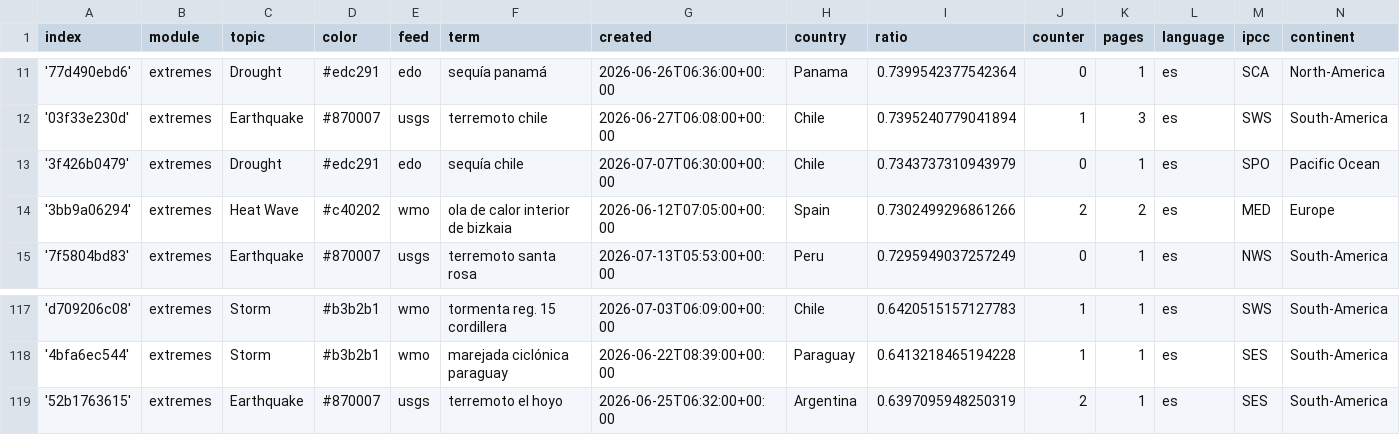
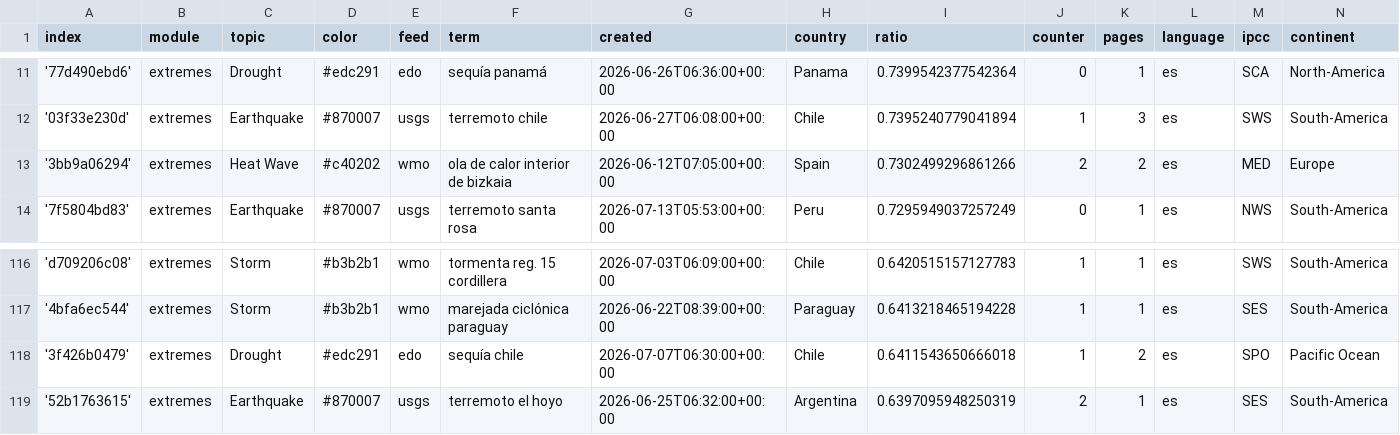
Before and after one commit to jannikdo28-news/spanishExtremes, a CSV file: terms.csv, drawn as a sheet; only a part is shown, gaps mark what is left out.

```diff
--- a/terms.csv
+++ b/terms.csv
@@ -12,3 +12,2 @@ index,module,topic,color,feed,term,created,country,ratio,counter,pages,language,
 '03f33e230d',extremes,Earthquake,#870007,usgs,terremoto chile,2026-06-27T06:08:00+00:00,Chile,0.7395240779041894,1,3,es,SWS,South-America
-'3f426b0479',extremes,Drought,#edc291,edo,sequía chile,2026-07-07T06:30:00+00:00,Chile,0.7343737310943979,0,1,es,SPO,Pacific Ocean
 '3bb9a06294',extremes,Heat Wave,#c40202,wmo,ola de calor interior de bizkaia,2026-06-12T07:05:00+00:00,Spain,0.7302499296861266,2,2,es,MED,Europe
@@ -118,2 +117,3 @@ index,module,topic,color,feed,term,created,country,ratio,counter,pages,language,
 '4bfa6ec544',extremes,Storm,#b3b2b1,wmo,marejada ciclónica paraguay,2026-06-22T08:39:00+00:00,Paraguay,0.6413218465194228,1,1,es,SES,South-America
+'3f426b0479',extremes,Drought,#edc291,edo,sequía chile,2026-07-07T06:30:00+00:00,Chile,0.6411543650666018,1,2,es,SPO,Pacific Ocean
 '52b1763615',extremes,Earthquake,#870007,usgs,terremoto el hoyo,2026-06-25T06:32:00+00:00,Argentina,0.6397095948250319,2,1,es,SES,South-America
```
Also changed, not shown: cxsv/news_2026_06.csv.
